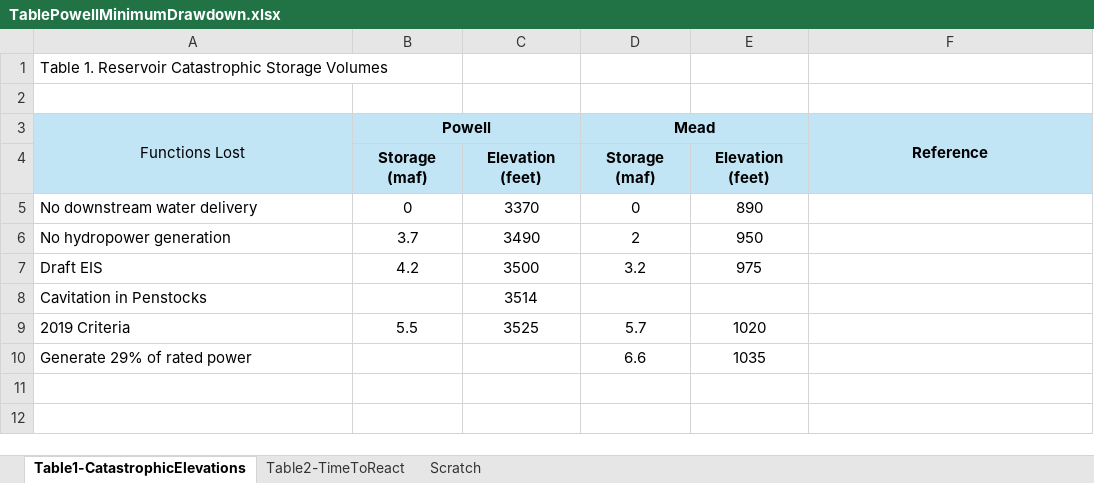
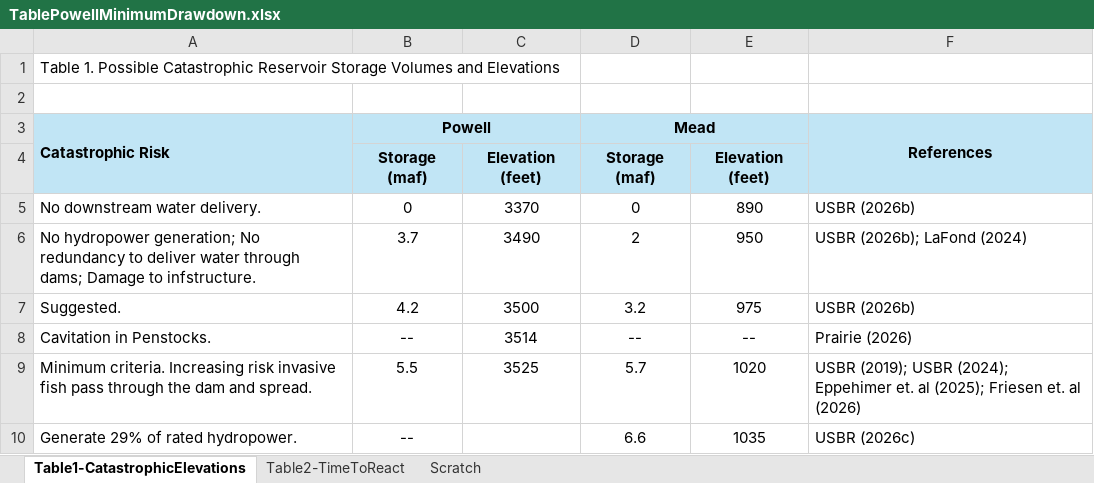
Before and after one commit to ImmersiveModelsColoradoRiver/MinimumDrawdownElevations, an Excel workbook: TablePowellMinimumDrawdown.xlsx, sheet Table1-CatastrophicElevations, drawn as a sheet; values as stored, in another font and other column widths than the file's, no borders; removed rows and columns are numbered as before the commit, all else as after; the diff names each change by its address in the sheet, - before the commit and + after, or states it on an @@ line.

Commit message:
More edits to section define catastrophic elevations

```diff
--- a/TablePowellMinimumDrawdown.xlsx (sheet Table1-CatastrophicElevations)
+++ b/TablePowellMinimumDrawdown.xlsx (sheet Table1-CatastrophicElevations)
-A1 (Catastrophic Risk): Table 1. Reservoir Catastrophic Storage Volumes
+A1 (Catastrophic Risk): Table 1. Possible Catastrophic Reservoir Storage Volumes and Elevations
-A3: Functions Lost
+A3: Catastrophic Risk
@@ A3 bold: off → on, alignment: center → left @@
-F3: Reference
+F3: References
-A5 (Catastrophic Risk): No downstream water delivery
+A5 (Catastrophic Risk): No downstream water delivery.
-F5 (References): (empty)
+F5 (References): USBR (2026b)
-A6 (Catastrophic Risk): No hydropower generation
+A6 (Catastrophic Risk): No hydropower generation; No redundancy to deliver water through dams; Damage to infstructure.
-F6 (References): (empty)
+F6 (References): USBR (2026b); LaFond (2024)
-A7 (Catastrophic Risk): Draft EIS
+A7 (Catastrophic Risk): Suggested.
-F7 (References): (empty)
+F7 (References): USBR (2026b)
-row 8: Cavitation in Penstocks |  | 3514
+row 8: Cavitation in Penstocks. | -- | 3514 | -- | -- | Prairie (2026)
-A9 (Catastrophic Risk): 2019 Criteria
+A9 (Catastrophic Risk): Minimum criteria. Increasing risk invasive fish pass through the dam and spread.
-F9 (References): (empty)
+F9 (References): USBR (2019); USBR (2024); Eppehimer et. al (2025); Friesen et. al (2026)
-A10 (Catastrophic Risk): Generate 29% of rated power
+A10 (Catastrophic Risk): Generate 29% of rated hydropower.
-B10 (Powell): (empty)
+B10 (Powell): --
-F10 (References): (empty)
+F10 (References): USBR (2026c)
```
Also changed, not shown: 1 other file.
